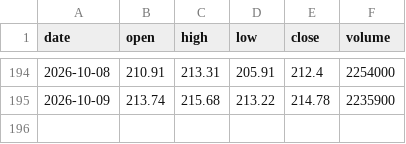
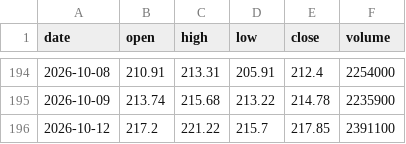
Before and after one commit to Pubmarks/datasets, a CSV file: data/stocks/SAP/2026/ohlcv.csv, drawn as a sheet; only a part is shown, gaps mark what is left out; the diff names each change by its address in the sheet, - before the commit and + after, or states it on an @@ line.

```diff
--- a/data/stocks/SAP/2026/ohlcv.csv
+++ b/data/stocks/SAP/2026/ohlcv.csv
+row 196: 2026-10-12 | 217.2 | 221.22 | 215.7 | 217.85 | 2391100
```
Also changed, not shown: 1 other file.
